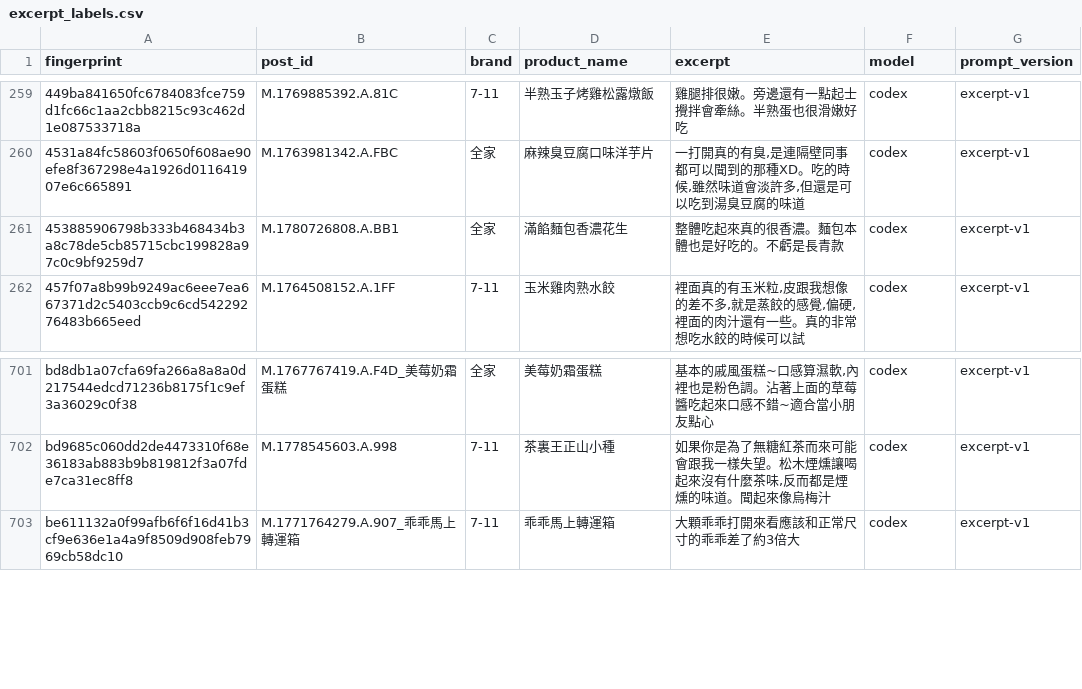
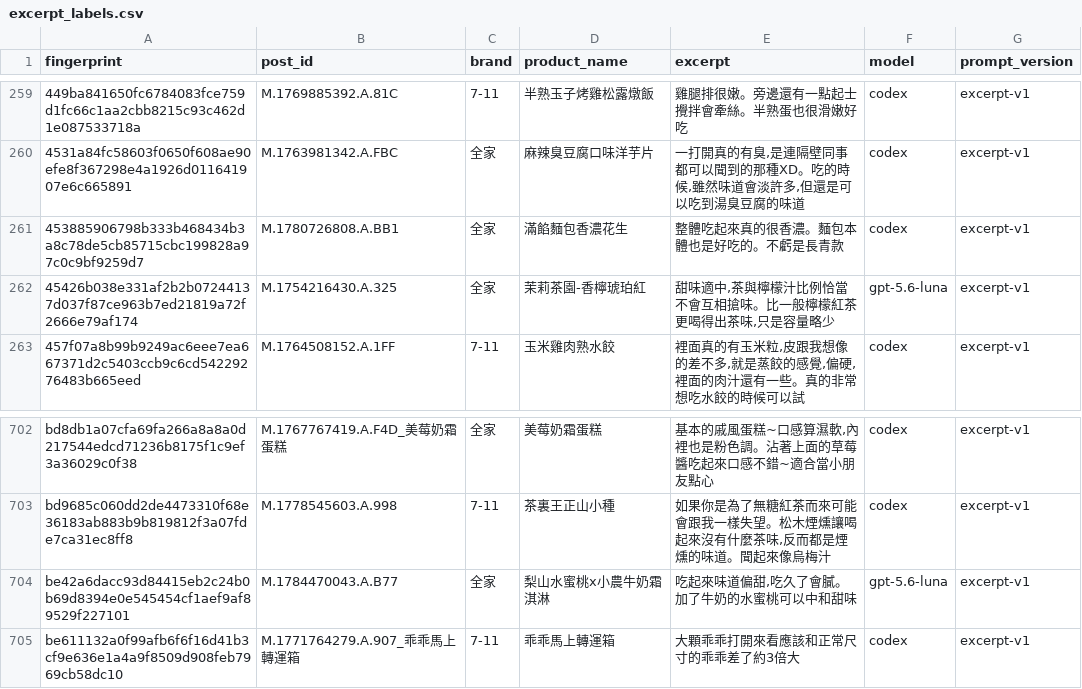
Before and after one commit to YuHsunWang/cvs-radar, a CSV file: data/labels/excerpt_labels.csv, drawn as a sheet; only a part is shown, gaps mark what is left out; the diff names each change by its address in the sheet, - before the commit and + after, or states it on an @@ line.

```diff
--- a/data/labels/excerpt_labels.csv
+++ b/data/labels/excerpt_labels.csv
+row 262: 45426b038e331af2b2b07244137d037f87ce963b7ed21819a72f2666e79af174 | M.1754216430.A.325 | 全家 | 茉莉茶園-香檸琥珀紅 | 甜味適中,茶與檸檬汁比例恰當不會互相搶味。比一般檸檬紅茶更喝得出茶味,只是容量略少 | gpt-5.6-luna | excerpt-v1
+row 704: be42a6dacc93d84415eb2c24b0b69d8394e0e545454cf1aef9af89529f227101 | M.1784470043.A.B77 | 全家 | 梨山水蜜桃x小農牛奶霜淇淋 | 吃起來味道偏甜,吃久了會膩。加了牛奶的水蜜桃可以中和甜味 | gpt-5.6-luna | excerpt-v1
```
Also changed, not shown: data/labels/comment_picks.csv, data/labels/sentiment_fingerprint_labels.csv, 2 other files.
